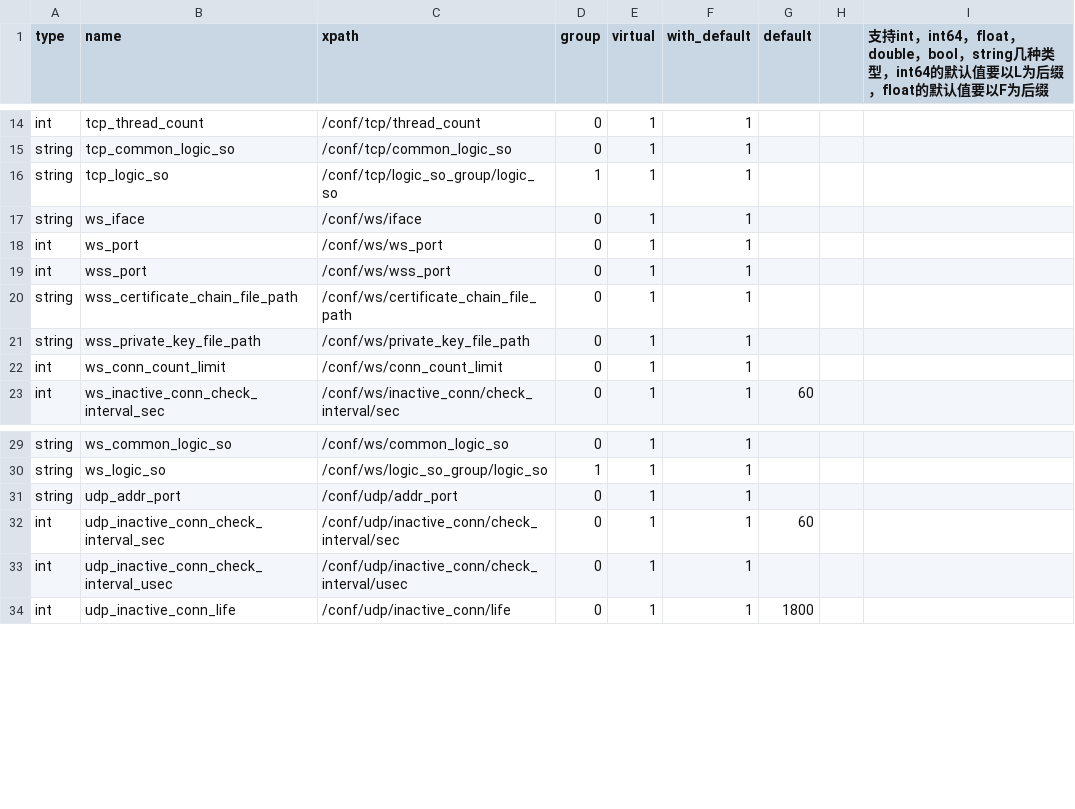
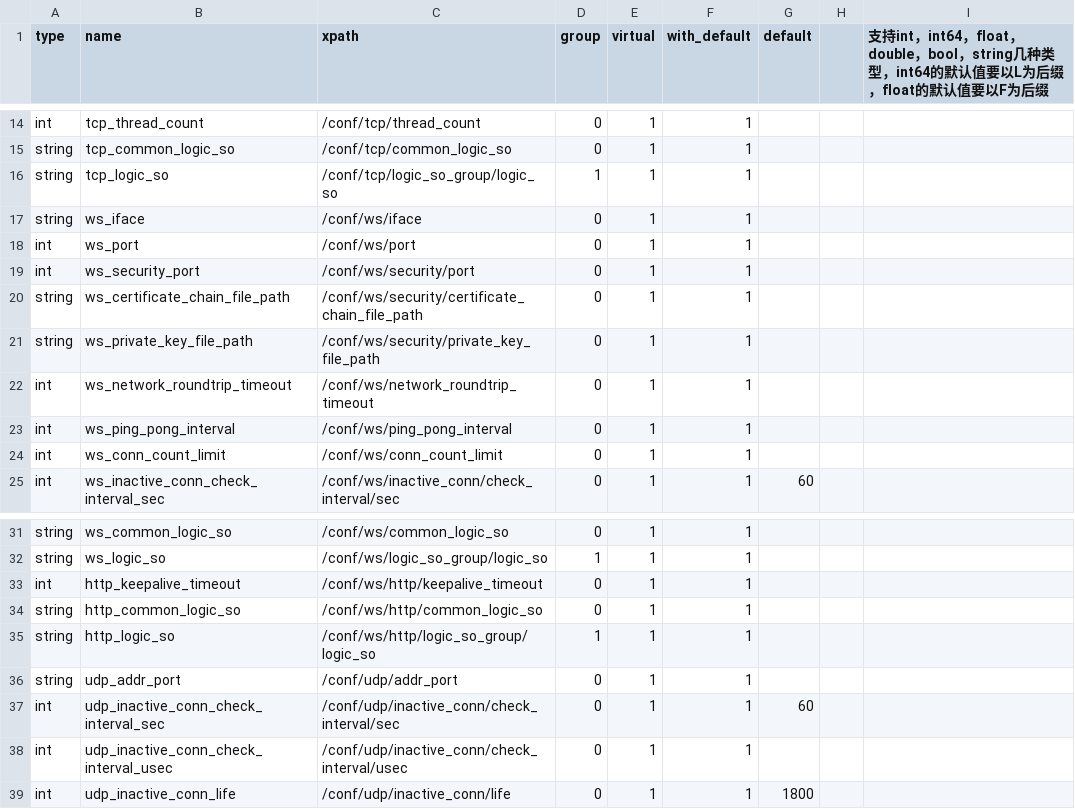
Before and after one commit to Confucius-Mencius/py_tools, a CSV file: conf_mgr_files_generator/app_frame_conf.csv, drawn as a sheet; only a part is shown, gaps mark what is left out.

Commit message:
修改配置

```diff
--- a/conf_mgr_files_generator/app_frame_conf.csv
+++ b/conf_mgr_files_generator/app_frame_conf.csv
@@ -17,6 +17,8 @@ string,tcp_logic_so,/conf/tcp/logic_so_group/logic_so,1,1,1,,,
 string,ws_iface,/conf/ws/iface,0,1,1,,,
-int,ws_port,/conf/ws/ws_port,0,1,1,,,
-int,wss_port,/conf/ws/wss_port,0,1,1,,,
-string,wss_certificate_chain_file_path,/conf/ws/certificate_chain_file_path,0,1,1,,,
-string,wss_private_key_file_path,/conf/ws/private_key_file_path,0,1,1,,,
+int,ws_port,/conf/ws/port,0,1,1,,,
+int,ws_security_port,/conf/ws/security/port,0,1,1,,,
+string,ws_certificate_chain_file_path,/conf/ws/security/certificate_chain_file_path,0,1,1,,,
+string,ws_private_key_file_path,/conf/ws/security/private_key_file_path,0,1,1,,,
+int,ws_network_roundtrip_timeout,/conf/ws/network_roundtrip_timeout,0,1,1,,,
+int,ws_ping_pong_interval,/conf/ws/ping_pong_interval,0,1,1,,,
 int,ws_conn_count_limit,/conf/ws/conn_count_limit,0,1,1,,,
@@ -30,2 +32,5 @@ string,ws_common_logic_so,/conf/ws/common_logic_so,0,1,1,,,
 string,ws_logic_so,/conf/ws/logic_so_group/logic_so,1,1,1,,,
+int,http_keepalive_timeout,/conf/ws/http/keepalive_timeout,0,1,1,,,
+string,http_common_logic_so,/conf/ws/http/common_logic_so,0,1,1,,,
+string,http_logic_so,/conf/ws/http/logic_so_group/logic_so,1,1,1,,,
 string,udp_addr_port,/conf/udp/addr_port,0,1,1,,,
```
